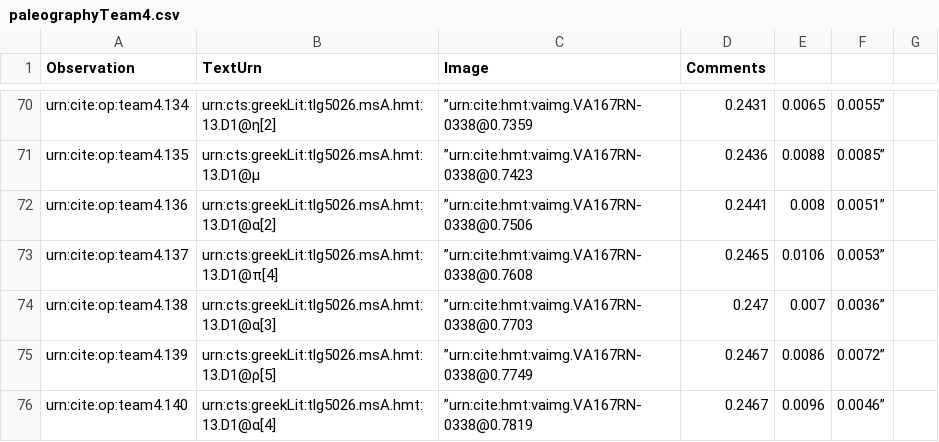
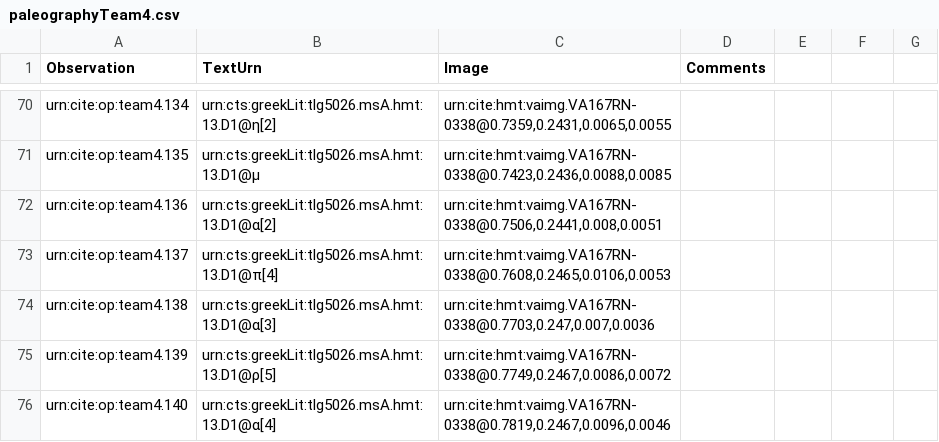
Before and after one commit to hmteditors/leiden, a CSV file: collections/paleographyTeam4.csv, drawn as a sheet; only a part is shown, gaps mark what is left out; the diff covers the shown part only; the diff names each change by its address in the sheet, - before the commit and + after, or states it on an @@ line.

```diff
--- a/collections/paleographyTeam4.csv
+++ b/collections/paleographyTeam4.csv
-C70 (Image): ”urn:cite:hmt:vaimg.VA167RN-0338@0.7359
+C70 (Image): urn:cite:hmt:vaimg.VA167RN-0338@0.7359,0.2431,0.0065,0.0055
-D70 (Comments): 0.2431
+D70 (Comments): (empty)
-E70: 0.0065
+E70: (empty)
-F70: 0.0055”
+F70: (empty)
-C71 (Image): ”urn:cite:hmt:vaimg.VA167RN-0338@0.7423
+C71 (Image): urn:cite:hmt:vaimg.VA167RN-0338@0.7423,0.2436,0.0088,0.0085
-D71 (Comments): 0.2436
+D71 (Comments): (empty)
-E71: 0.0088
+E71: (empty)
-F71: 0.0085”
+F71: (empty)
-C72 (Image): ”urn:cite:hmt:vaimg.VA167RN-0338@0.7506
+C72 (Image): urn:cite:hmt:vaimg.VA167RN-0338@0.7506,0.2441,0.008,0.0051
-D72 (Comments): 0.2441
+D72 (Comments): (empty)
-E72: 0.008
+E72: (empty)
-F72: 0.0051”
+F72: (empty)
-C73 (Image): ”urn:cite:hmt:vaimg.VA167RN-0338@0.7608
+C73 (Image): urn:cite:hmt:vaimg.VA167RN-0338@0.7608,0.2465,0.0106,0.0053
-D73 (Comments): 0.2465
+D73 (Comments): (empty)
-E73: 0.0106
+E73: (empty)
-F73: 0.0053”
+F73: (empty)
-C74 (Image): ”urn:cite:hmt:vaimg.VA167RN-0338@0.7703
+C74 (Image): urn:cite:hmt:vaimg.VA167RN-0338@0.7703,0.247,0.007,0.0036
-D74 (Comments): 0.247
+D74 (Comments): (empty)
-E74: 0.007
+E74: (empty)
-F74: 0.0036”
+F74: (empty)
-C75 (Image): ”urn:cite:hmt:vaimg.VA167RN-0338@0.7749
+C75 (Image): urn:cite:hmt:vaimg.VA167RN-0338@0.7749,0.2467,0.0086,0.0072
-D75:D76 (Comments): 0.2467
+D75:D76 (Comments): (empty)
-E75: 0.0086
+E75: (empty)
-F75: 0.0072”
+F75: (empty)
-C76 (Image): ”urn:cite:hmt:vaimg.VA167RN-0338@0.7819
+C76 (Image): urn:cite:hmt:vaimg.VA167RN-0338@0.7819,0.2467,0.0096,0.0046
-E76: 0.0096
+E76: (empty)
-F76: 0.0046”
+F76: (empty)
```
Also changed, not shown: 29 edited cells elsewhere in this file.
